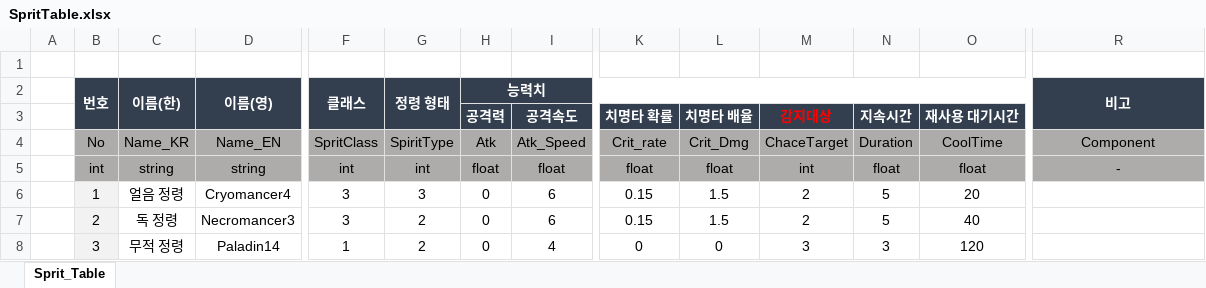
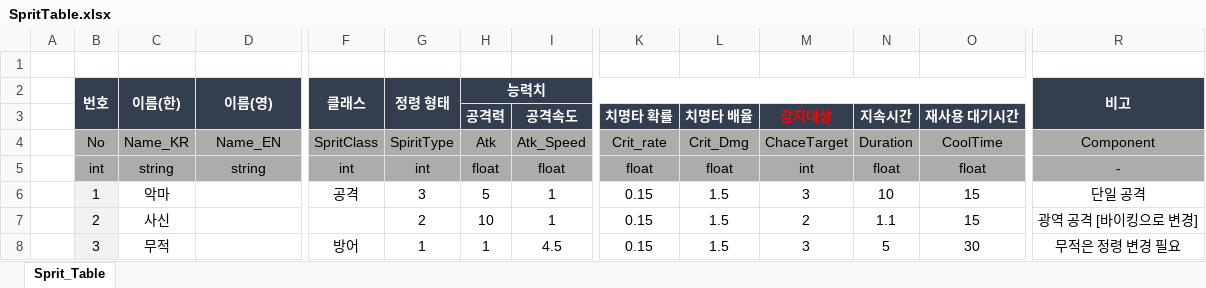
Before and after one commit to hamsoyeon/Yggdrasil, an Excel workbook: ExcelData/Data_Table/SpritTable.xlsx, sheet Sprit_Table, drawn as a sheet; only a part is shown, gaps mark what is left out; values as stored, in another font and other column widths than the file's, no borders; the diff covers the shown part only; the diff names each change by its address in the sheet, - before the commit and + after, or states it on an @@ line.

```diff
--- a/ExcelData/Data_Table/SpritTable.xlsx (sheet Sprit_Table)
+++ b/ExcelData/Data_Table/SpritTable.xlsx (sheet Sprit_Table)
-C6 (이름(한)): 얼음 정령
+C6 (이름(한)): 악마
-D6 (이름(영)): Cryomancer4
+D6 (이름(영)): (empty)
-F6 (클래스): 3
+F6 (클래스): 공격
-H6 (능력치): 0
+H6 (능력치): 5
-I6:I7: 6
+I6:I7: 1
-M6: 2
+M6: 3
-N6: 5
+N6: 10
-O6: 20
+O6: 15
-R6 (비고): (empty)
+R6 (비고): 단일 공격
-C7 (이름(한)): 독 정령
+C7 (이름(한)): 사신
-D7 (이름(영)): Necromancer3
+D7 (이름(영)): (empty)
-F7 (클래스): 3
+F7 (클래스): (empty)
-H7 (능력치): 0
+H7 (능력치): 10
-N7: 5
+N7: 1.1
-O7: 40
+O7: 15
-R7 (비고): (empty)
+R7 (비고): 광역 공격 [바이킹으로 변경]
-C8 (이름(한)): 무적 정령
+C8 (이름(한)): 무적
-D8 (이름(영)): Paladin14
+D8 (이름(영)): (empty)
-F8 (클래스): 1
+F8 (클래스): 방어
-G8 (정령 형태): 2
+G8 (정령 형태): 1
-H8 (능력치): 0
+H8 (능력치): 1
-I8: 4
+I8: 4.5
-K8: 0
+K8: 0.15
-L8: 0
+L8: 1.5
-N8: 3
+N8: 5
-O8: 120
+O8: 30
-R8 (비고): (empty)
+R8 (비고): 무적은 정령 변경 필요
```
Also changed, not shown: 38 edited cells elsewhere in this sheet, ExcelData/Data_Table/Bosstable.xlsx, ExcelData/Data_Table/MapTable.xlsx, 5 other files.
